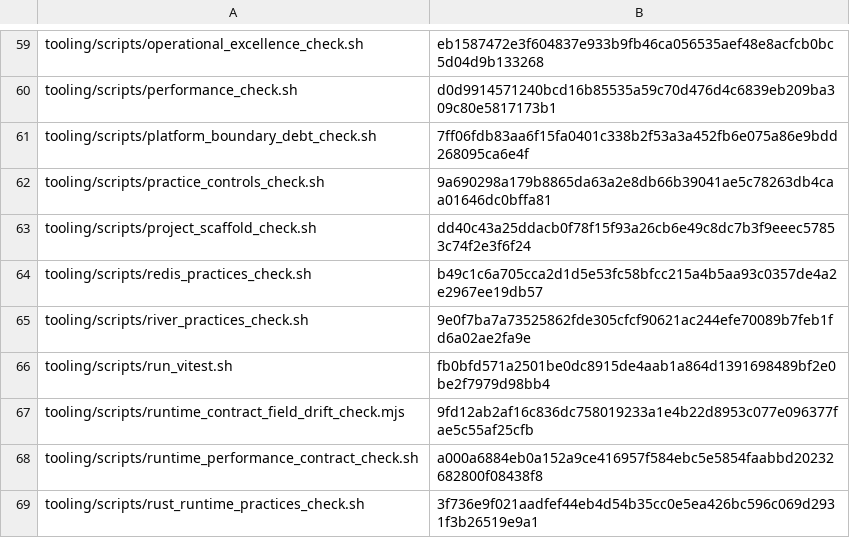
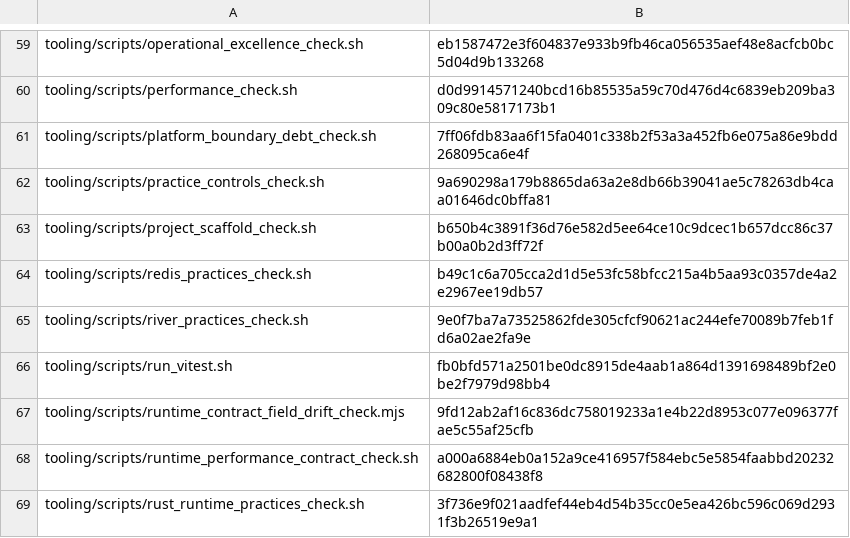
Before and after one commit to nmxmxh/foundation, a TSV file: tooling/enforcement_manifest.tsv, drawn as a sheet; only a part is shown, gaps mark what is left out.

```diff
--- a/tooling/enforcement_manifest.tsv
+++ b/tooling/enforcement_manifest.tsv
@@ -62,3 +62,3 @@ tooling/scripts/platform_boundary_debt_check.sh	7ff06fdb83aa6f15fa0401c338b2f53a
 tooling/scripts/practice_controls_check.sh	9a690298a179b8865da63a2e8db66b39041ae5c78263db4caa01646dc0bffa81
-tooling/scripts/project_scaffold_check.sh	dd40c43a25ddacb0f78f15f93a26cb6e49c8dc7b3f9eeec57853c74f2e3f6f24
+tooling/scripts/project_scaffold_check.sh	b650b4c3891f36d76e582d5ee64ce10c9dcec1b657dcc86c37b00a0b2d3ff72f
 tooling/scripts/redis_practices_check.sh	b49c1c6a705cca2d1d5e53fc58bfcc215a4b5aa93c0357de4a2e2967ee19db57
```
Also changed, not shown: 9 other files.
